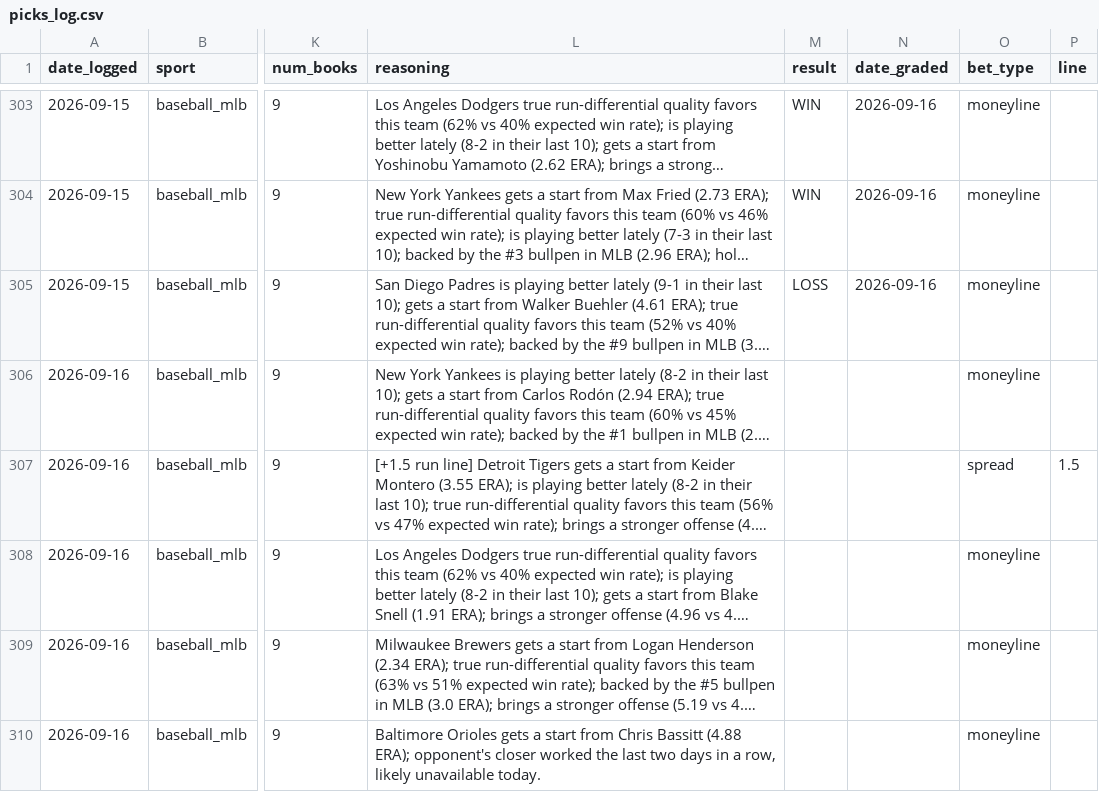
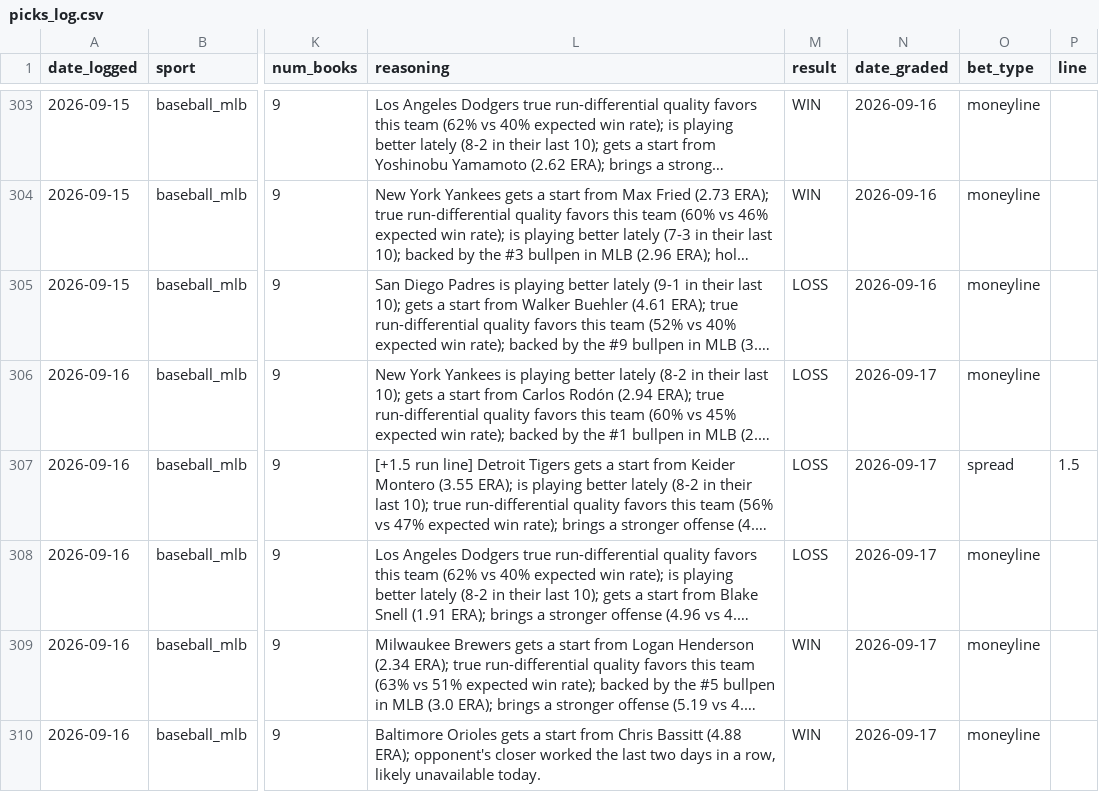
Before and after one commit to alev-12/betting-bot-showcase, a CSV file: picks_log.csv, drawn as a sheet; only a part is shown, gaps mark what is left out; long unchanged cells end in …; the diff names each change by its address in the sheet, - before the commit and + after, or states it on an @@ line.

```diff
--- a/picks_log.csv
+++ b/picks_log.csv
-M306:M308 (result): (empty)
+M306:M308 (result): LOSS
-N306:N310 (date_graded): (empty)
+N306:N310 (date_graded): 2026-09-17
-M309:M310 (result): (empty)
+M309:M310 (result): WIN
```
